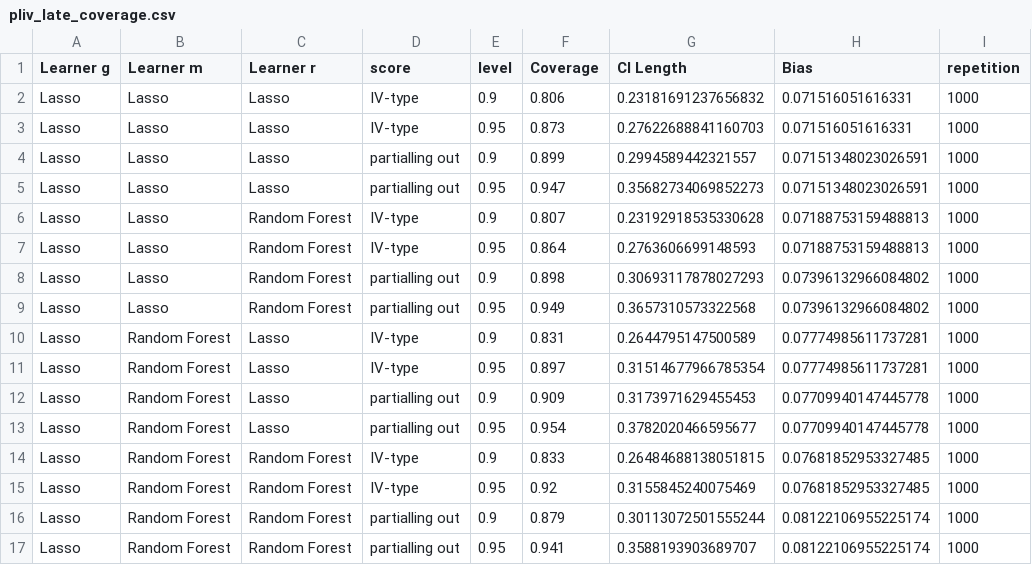
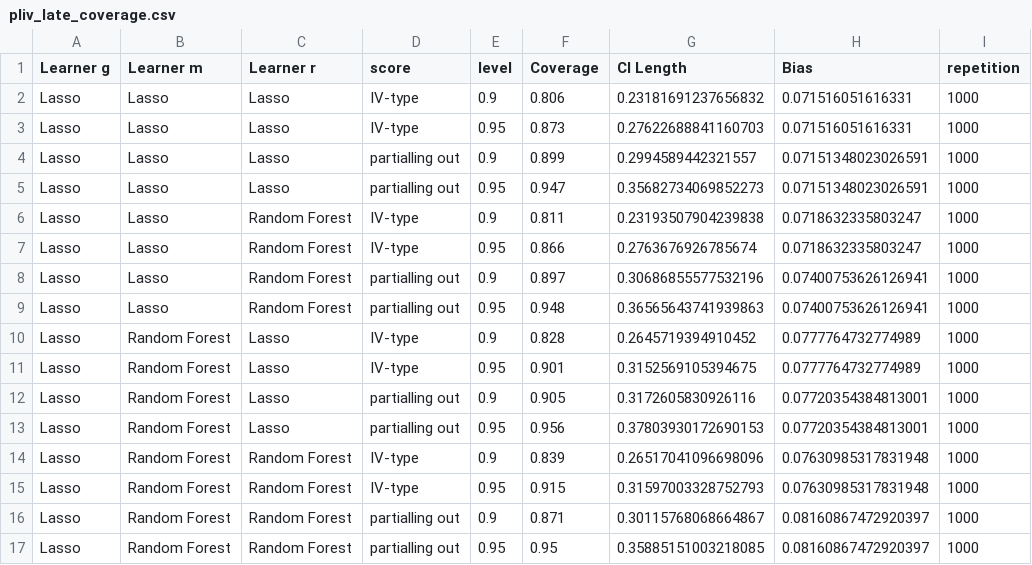
Before and after one commit to DoubleML/doubleml-coverage, a CSV file: results/plm/pliv_late_coverage.csv, drawn as a sheet; only a part is shown; the diff covers the shown part only.

Commit message:
update pliv data

```diff
--- a/results/plm/pliv_late_coverage.csv
+++ b/results/plm/pliv_late_coverage.csv
@@ -5,13 +5,13 @@ Lasso,Lasso,Lasso,partialling out,0.9,0.899,0.2994589442321557,0.071513480230265
 Lasso,Lasso,Lasso,partialling out,0.95,0.947,0.35682734069852273,0.07151348023026591,1000
-Lasso,Lasso,Random Forest,IV-type,0.9,0.807,0.23192918535330628,0.07188753159488813,1000
-Lasso,Lasso,Random Forest,IV-type,0.95,0.864,0.2763606699148593,0.07188753159488813,1000
-Lasso,Lasso,Random Forest,partialling out,0.9,0.898,0.30693117878027293,0.07396132966084802,1000
-Lasso,Lasso,Random Forest,partialling out,0.95,0.949,0.3657310573322568,0.07396132966084802,1000
-Lasso,Random Forest,Lasso,IV-type,0.9,0.831,0.2644795147500589,0.07774985611737281,1000
-Lasso,Random Forest,Lasso,IV-type,0.95,0.897,0.31514677966785354,0.07774985611737281,1000
-Lasso,Random Forest,Lasso,partialling out,0.9,0.909,0.3173971629455453,0.07709940147445778,1000
-Lasso,Random Forest,Lasso,partialling out,0.95,0.954,0.3782020466595677,0.07709940147445778,1000
-Lasso,Random Forest,Random Forest,IV-type,0.9,0.833,0.26484688138051815,0.07681852953327485,1000
-Lasso,Random Forest,Random Forest,IV-type,0.95,0.92,0.3155845240075469,0.07681852953327485,1000
-Lasso,Random Forest,Random Forest,partialling out,0.9,0.879,0.30113072501555244,0.08122106955225174,1000
-Lasso,Random Forest,Random Forest,partialling out,0.95,0.941,0.3588193903689707,0.08122106955225174,1000
+Lasso,Lasso,Random Forest,IV-type,0.9,0.811,0.23193507904239838,0.0718632335803247,1000
+Lasso,Lasso,Random Forest,IV-type,0.95,0.866,0.2763676926785674,0.0718632335803247,1000
+Lasso,Lasso,Random Forest,partialling out,0.9,0.897,0.30686855577532196,0.07400753626126941,1000
+Lasso,Lasso,Random Forest,partialling out,0.95,0.948,0.36565643741939863,0.07400753626126941,1000
+Lasso,Random Forest,Lasso,IV-type,0.9,0.828,0.2645719394910452,0.0777764732774989,1000
+Lasso,Random Forest,Lasso,IV-type,0.95,0.901,0.3152569105394675,0.0777764732774989,1000
+Lasso,Random Forest,Lasso,partialling out,0.9,0.905,0.3172605830926116,0.07720354384813001,1000
+Lasso,Random Forest,Lasso,partialling out,0.95,0.956,0.37803930172690153,0.07720354384813001,1000
+Lasso,Random Forest,Random Forest,IV-type,0.9,0.839,0.26517041096698096,0.07630985317831948,1000
+Lasso,Random Forest,Random Forest,IV-type,0.95,0.915,0.31597003328752793,0.07630985317831948,1000
+Lasso,Random Forest,Random Forest,partialling out,0.9,0.871,0.30115768068664867,0.08160867472920397,1000
+Lasso,Random Forest,Random Forest,partialling out,0.95,0.95,0.35885151003218085,0.08160867472920397,1000
```
Also changed, not shown: 46 edited cells elsewhere in this file, 4 other files.
